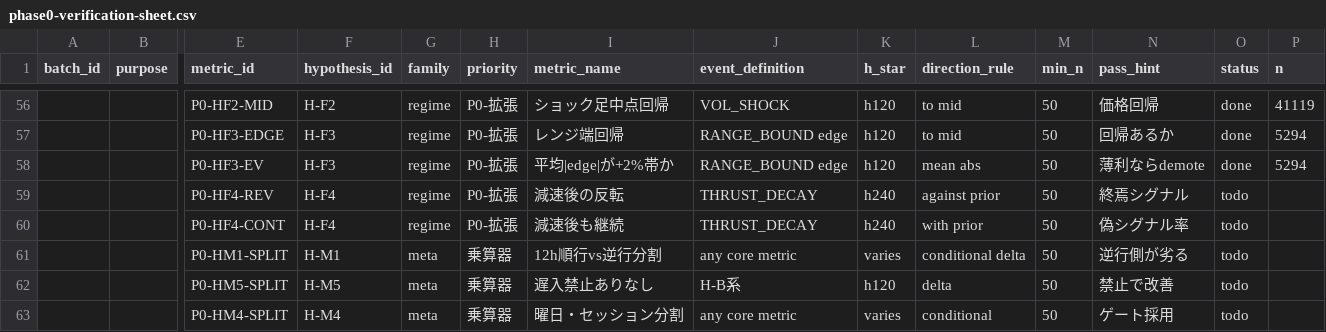
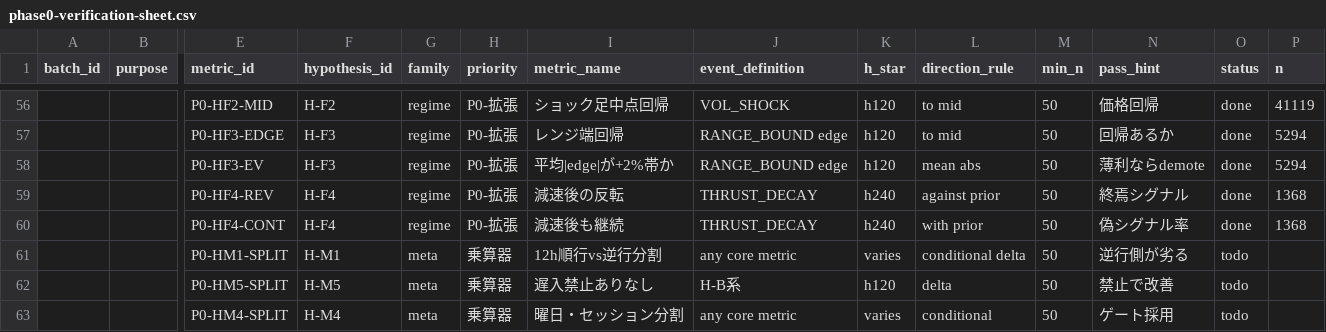
Before and after one commit to haruki-01/autotrade, a CSV file: docs/research/phase0-verification-sheet.csv, drawn as a sheet; only a part is shown, gaps mark what is left out; removed rows and columns are numbered as before the commit, all else as after; rows hold the shown columns only; the diff names each change by its address in the sheet, - before the commit and + after, or states it on an @@ line.

```diff
--- a/docs/research/phase0-verification-sheet.csv
+++ b/docs/research/phase0-verification-sheet.csv
-row 59:  |  | P0-HF4-REV | H-F4 | regime | P0-拡張 | 減速後の反転 | THRUST_DECAY | h240 | against prior | 50 | 終焉シグナル | todo
-row 60:  |  | P0-HF4-CONT | H-F4 | regime | P0-拡張 | 減速後も継続 | THRUST_DECAY | h240 | with prior | 50 | 偽シグナル率 | todo
+row 59:  |  | P0-HF4-REV | H-F4 | regime | P0-拡張 | 減速後の反転 | THRUST_DECAY | h240 | against prior | 50 | 終焉シグナル | done | 1368
+row 60:  |  | P0-HF4-CONT | H-F4 | regime | P0-拡張 | 減速後も継続 | THRUST_DECAY | h240 | with prior | 50 | 偽シグナル率 | done | 1368
```
Also changed, not shown: docs/research/validation-verification-sheet.csv, 23 other files.
